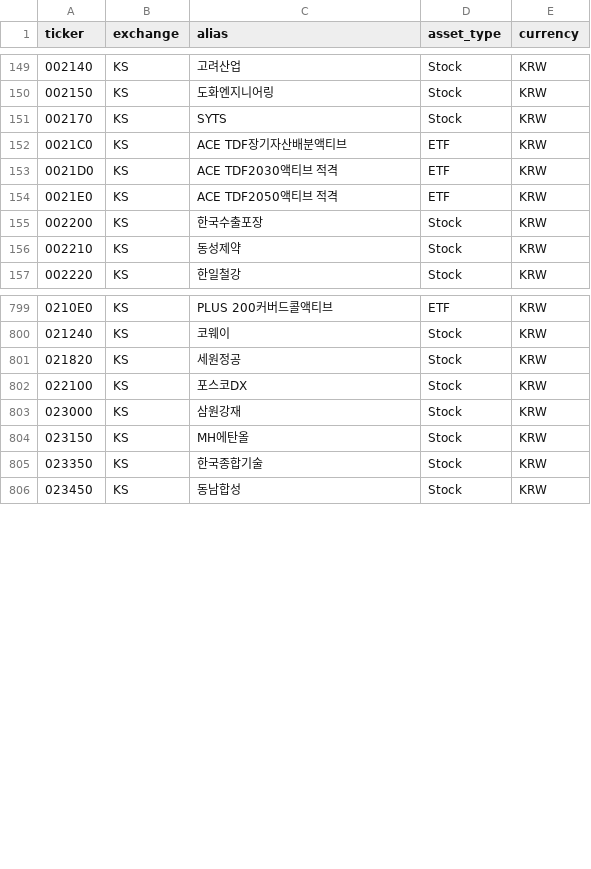
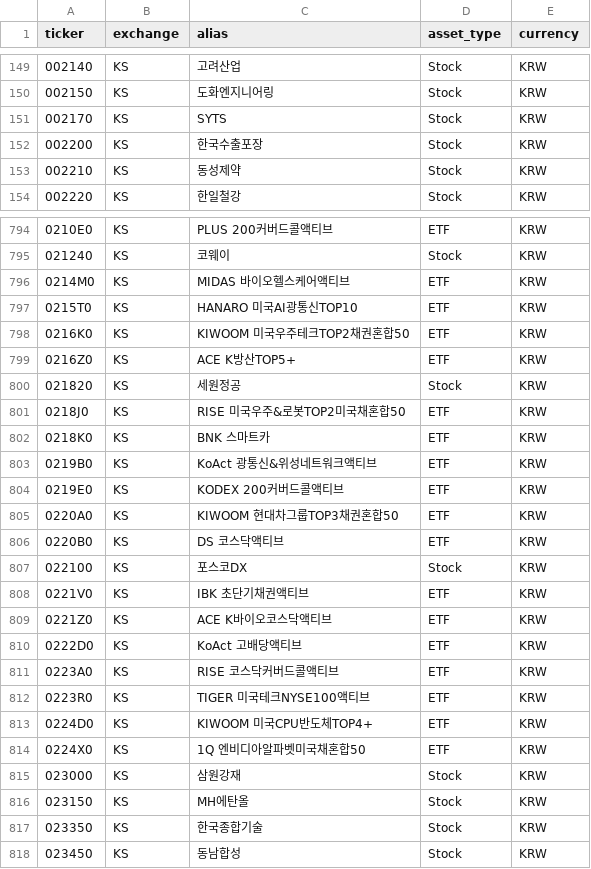
Before and after one commit to Junghyun99/ticker-map, a CSV file: data/kospi_code.csv, drawn as a sheet; only a part is shown, gaps mark what is left out; removed rows and columns are numbered as before the commit, all else as after; the diff covers the shown part only; the diff names each change by its address in the sheet, - before the commit and + after, or states it on an @@ line.

```diff
--- a/data/kospi_code.csv
+++ b/data/kospi_code.csv
-row 152: 0021C0 | KS | ACE TDF장기자산배분액티브 | ETF | KRW
-row 153: 0021D0 | KS | ACE TDF2030액티브 적격 | ETF | KRW
-row 154: 0021E0 | KS | ACE TDF2050액티브 적격 | ETF | KRW
+row 796: 0214M0 | KS | MIDAS 바이오헬스케어액티브 | ETF | KRW
+row 797: 0215T0 | KS | HANARO 미국AI광통신TOP10 | ETF | KRW
+row 798: 0216K0 | KS | KIWOOM 미국우주테크TOP2채권혼합50 | ETF | KRW
+row 799: 0216Z0 | KS | ACE K방산TOP5+ | ETF | KRW
+row 801: 0218J0 | KS | RISE 미국우주&로봇TOP2미국채혼합50 | ETF | KRW
+row 802: 0218K0 | KS | BNK 스마트카 | ETF | KRW
+row 803: 0219B0 | KS | KoAct 광통신&위성네트워크액티브 | ETF | KRW
+row 804: 0219E0 | KS | KODEX 200커버드콜액티브 | ETF | KRW
+row 805: 0220A0 | KS | KIWOOM 현대차그룹TOP3채권혼합50 | ETF | KRW
+row 806: 0220B0 | KS | DS 코스닥액티브 | ETF | KRW
+row 808: 0221V0 | KS | IBK 초단기채권액티브 | ETF | KRW
+row 809: 0221Z0 | KS | ACE K바이오코스닥액티브 | ETF | KRW
+row 810: 0222D0 | KS | KoAct 고배당액티브 | ETF | KRW
+row 811: 0223A0 | KS | RISE 코스닥커버드콜액티브 | ETF | KRW
+row 812: 0223R0 | KS | TIGER 미국테크NYSE100액티브 | ETF | KRW
+row 813: 0224D0 | KS | KIWOOM 미국CPU반도체TOP4+ | ETF | KRW
+row 814: 0224X0 | KS | 1Q 엔비디아알파벳미국채혼합50 | ETF | KRW
```
Also changed, not shown: 8 removed rows and 1 edited cell elsewhere in this file, data/ams_code.csv, data/kosdaq_code.csv, 4 other files.
